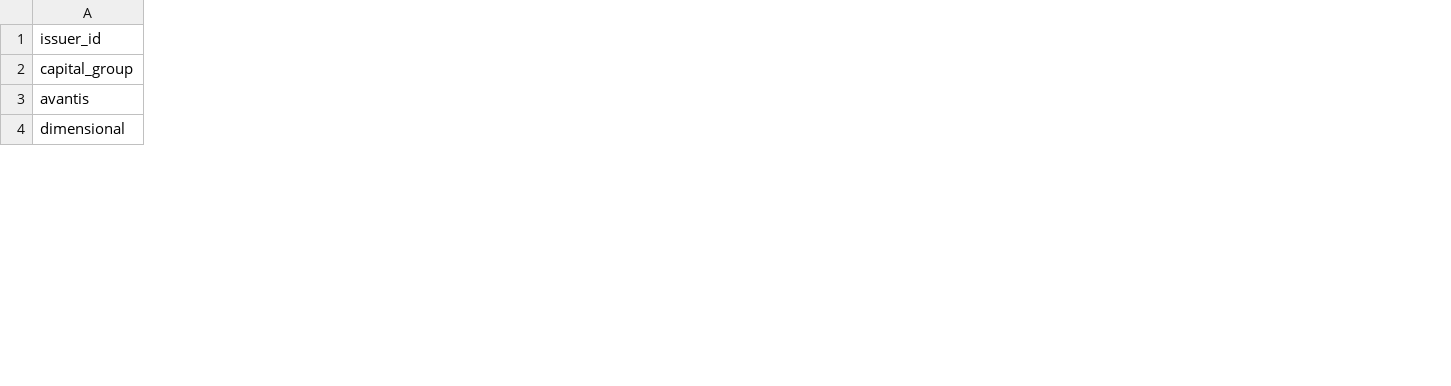
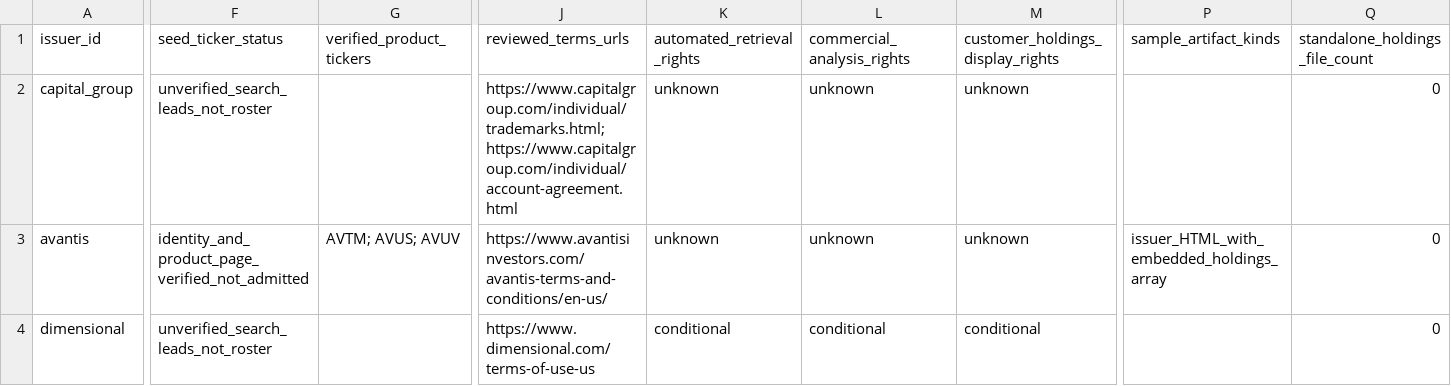
Before and after one commit to mvnikhil-bit93/Fund-Screener, a CSV file: docs/issuer-sources.csv, drawn as a sheet; only a part is shown, gaps mark what is left out; the diff covers the shown part only; the diff names each change by its address in the sheet, - before the commit and + after, or states it on an @@ line.

Commit message:
[M00] Record live issuer terms and holdings findings

```diff
--- a/docs/issuer-sources.csv
+++ b/docs/issuer-sources.csv
+column F (seed_ticker_status), rows 2-4: unverified_search_leads_not_roster | identity_and_product_page_verified_not_admitted | unverified_search_leads_not_roster
+column G (verified_product_tickers), row 3: AVTM; AVUS; AVUV
+column J (reviewed_terms_urls), rows 2-4: https://www.capitalgroup.com/individual/trademarks.html; https://www.capitalgroup.com/individual/account-agreement.html | https://www.avantisinvestors.com/avantis-terms-and-conditions/en-us/ | https://www.dimensional.com/terms-of-use-us
+column K (automated_retrieval_rights), rows 2-4: unknown | unknown | conditional
+column L (commercial_analysis_rights), rows 2-4: unknown | unknown | conditional
+column M (customer_holdings_display_rights), rows 2-4: unknown | unknown | conditional
+column P (sample_artifact_kinds), row 3: issuer_HTML_with_embedded_holdings_array
+column Q (standalone_holdings_file_count), rows 2-4: all 0
```
Also changed, not shown: 4 added columns and 31 edited cells elsewhere in this file, 8 other files.
